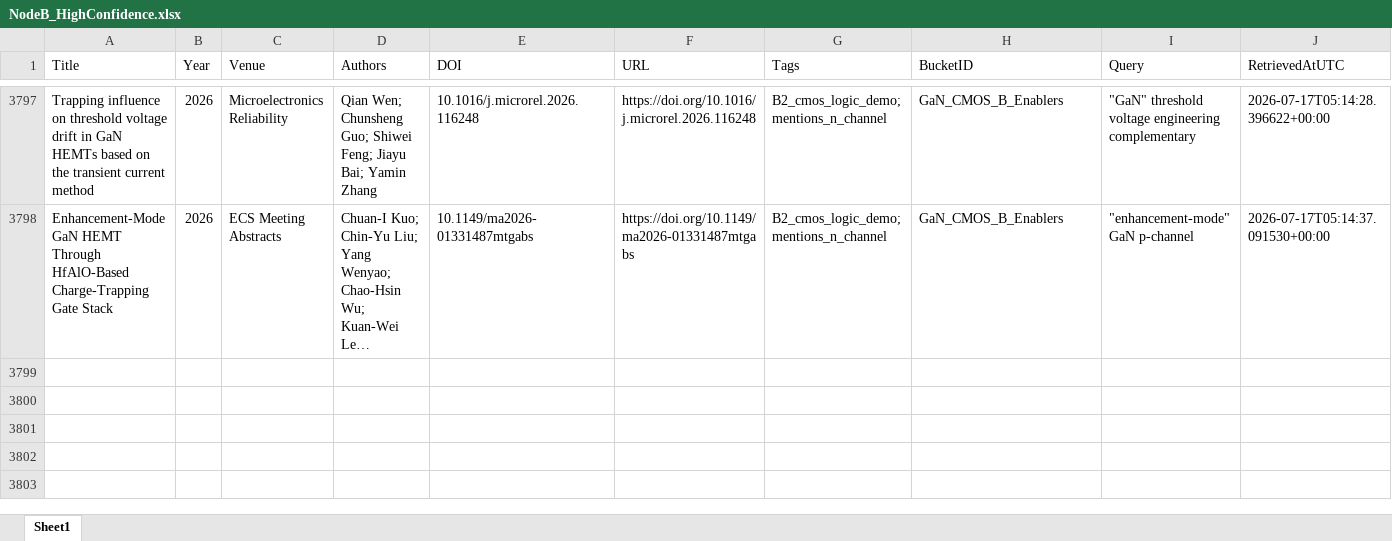
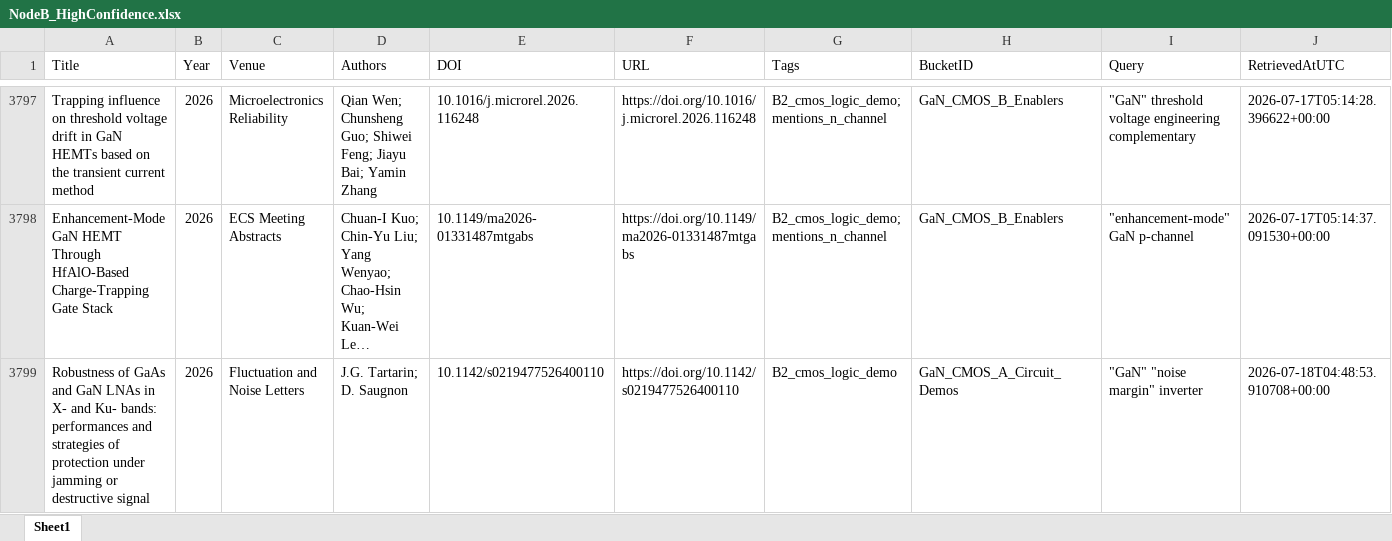
Before and after one commit to kainlulow/IKD_GaN_Project, an Excel workbook: 02_reports/node_b/NodeB_HighConfidence.xlsx, sheet Sheet1, drawn as a sheet; only a part is shown, gaps mark what is left out; long unchanged cells end in …; values as stored, in another font and other column widths than the file's, no borders; rows hold the shown columns only; the diff names each change by its address in the sheet, - before the commit and + after, or states it on an @@ line.

```diff
--- a/02_reports/node_b/NodeB_HighConfidence.xlsx (sheet Sheet1)
+++ b/02_reports/node_b/NodeB_HighConfidence.xlsx (sheet Sheet1)
+row 3799: Robustness of GaAs and GaN LNAs in X- and Ku- bands: performances and strategies of protection under jamming or destructive signal | 2026 | Fluctuation and Noise Letters | J.G. Tartarin; D. Saugnon | 10.1142/s0219477526400110 | https://doi.org/10.1142/s0219477526400110 | B2_cmos_logic_demo | GaN_CMOS_A_Circuit_Demos | "GaN" "noise margin" inverter | 2026-07-18T04:48:53.910708+00:00
```
Also changed, not shown: 01_literature/IKD_Literature_Master.xlsx, 01_literature/IKD_ReviewQueue.xlsx, 3 other files.
